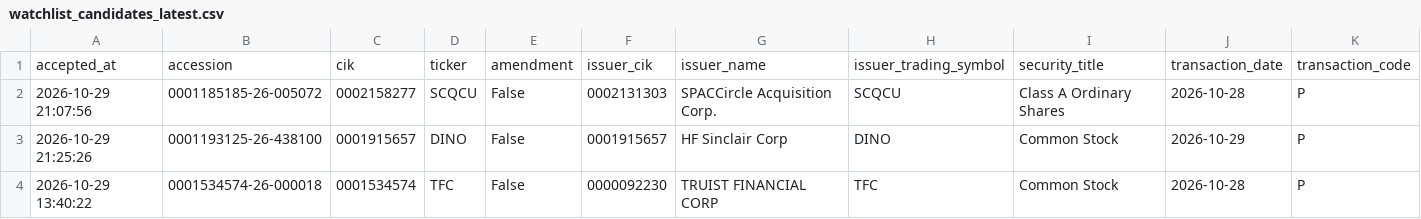
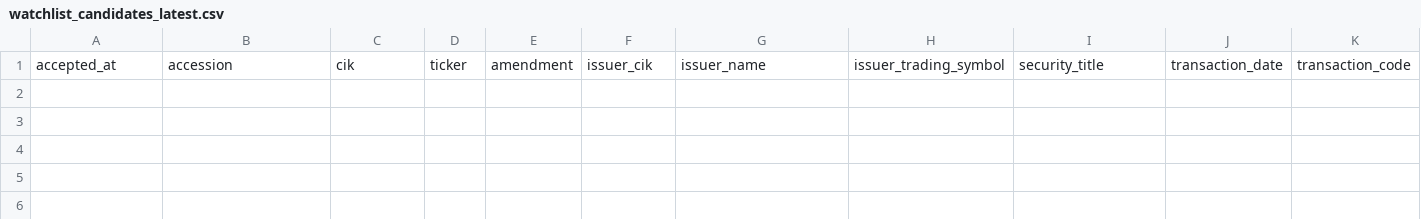
Before and after one commit to mrshu/openinsider-notifier, a CSV file: data/live/sec_daily/watchlist_candidates_latest.csv, drawn as a sheet; only a part is shown; rows hold the shown columns only; the diff names each change by its address in the sheet, - before the commit and + after, or states it on an @@ line.

```diff
--- a/data/live/sec_daily/watchlist_candidates_latest.csv
+++ b/data/live/sec_daily/watchlist_candidates_latest.csv
-row 2: 2026-10-29 21:07:56 | 0001185185-26-005072 | 0002158277 | SCQCU | False | 0002131303 | SPACCircle Acquisition Corp. | SCQCU | Class A Ordinary Shares | 2026-10-28 | P
-row 3: 2026-10-29 21:25:26 | 0001193125-26-438100 | 0001915657 | DINO | False | 0001915657 | HF Sinclair Corp | DINO | Common Stock | 2026-10-29 | P
-row 4: 2026-10-29 13:40:22 | 0001534574-26-000018 | 0001534574 | TFC | False | 0000092230 | TRUIST FINANCIAL CORP | TFC | Common Stock | 2026-10-28 | P
```
Also changed, not shown: data/live/sec_daily/candidate_forward_returns.csv, data/live/sec_daily/candidate_history.csv, 12 other files.
